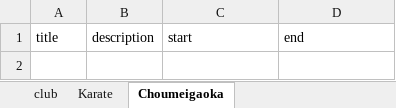
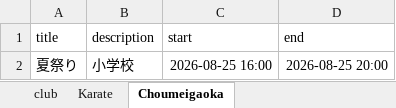
Before and after one commit to gakus-house/ics, an Excel workbook: events.xlsx, sheet Choumeigaoka, drawn as a sheet; values as stored, in another font and other column widths than the file's, no borders; charts and pictures not drawn; the diff names each change by its address in the sheet, - before the commit and + after, or states it on an @@ line.

Commit message:
Add files via upload

```diff
--- a/events.xlsx (sheet Choumeigaoka)
+++ b/events.xlsx (sheet Choumeigaoka)
+row 2: 夏祭り | 小学校 | 2026-08-25 16:00 | 2026-08-25 20:00
```
